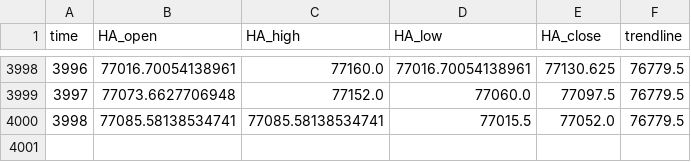
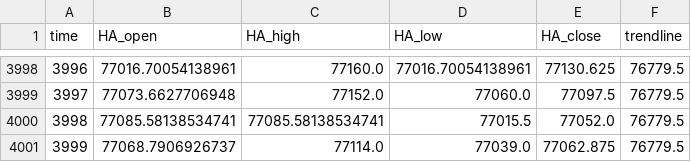
Before and after one commit to shirishaardak/python_crypto_bot, a CSV file: data/price_trend_strategy/BTCUSD_processed.csv, drawn as a sheet; only a part is shown, gaps mark what is left out; the diff names each change by its address in the sheet, - before the commit and + after, or states it on an @@ line.

Commit message:
auto update

```diff
--- a/data/price_trend_strategy/BTCUSD_processed.csv
+++ b/data/price_trend_strategy/BTCUSD_processed.csv
+row 4001: 3999 | 77068.7906926737 | 77114.0 | 77039.0 | 77062.875 | 76779.5
```
